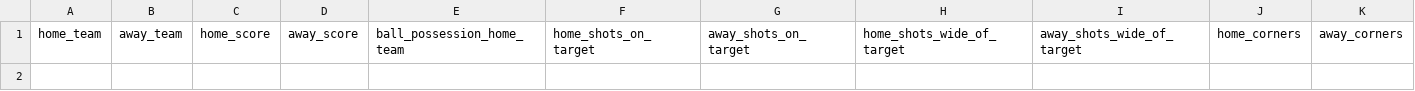
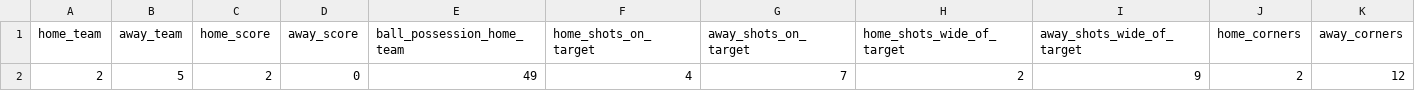
Before and after one commit to tyboro2002/football_predictor, a CSV file: input_data/inp.csv, drawn as a sheet; only a part is shown; rows hold the shown columns only; the diff names each change by its address in the sheet, - before the commit and + after, or states it on an @@ line.

```diff
--- a/input_data/inp.csv
+++ b/input_data/inp.csv
+row 2: 2 | 5 | 2 | 0 | 49 | 4 | 7 | 2 | 9 | 2 | 12
```
Also changed, not shown: input_data/matches.csv, 3 other files.
